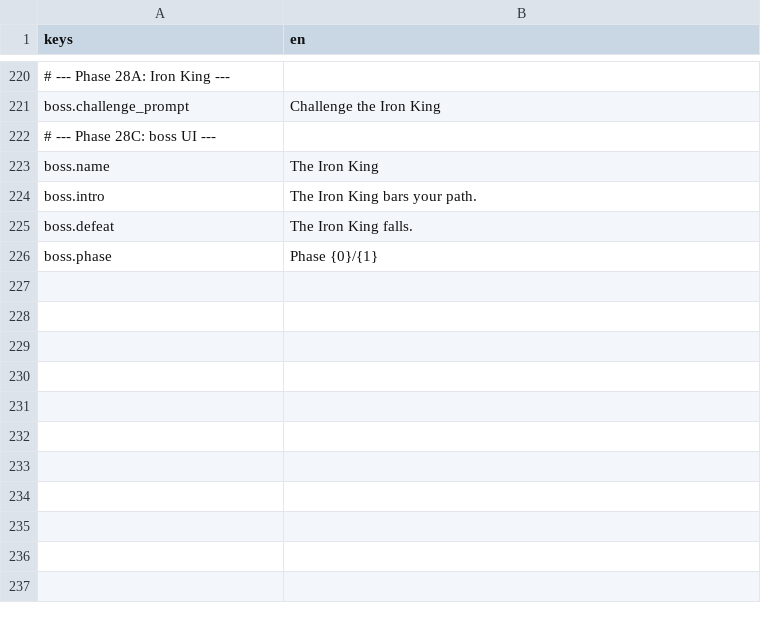
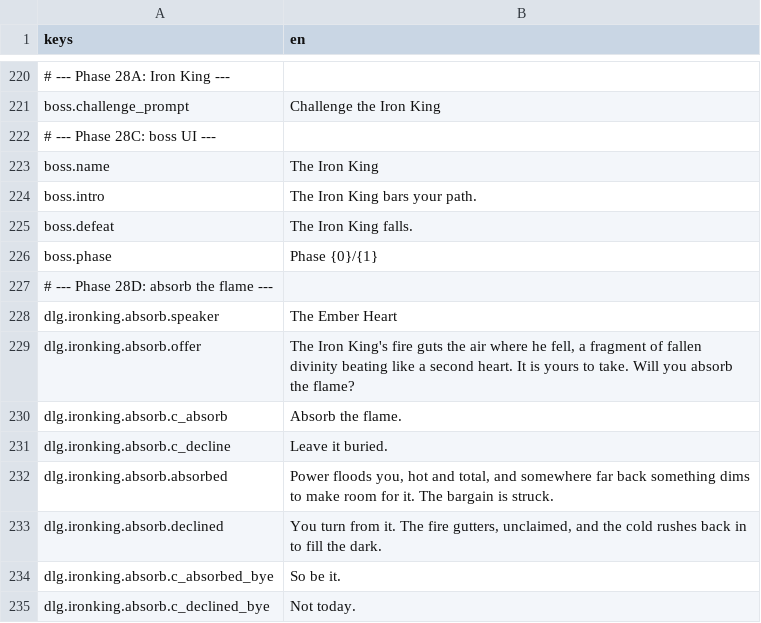
Before and after one commit to TharrosDev/EmberVale, a CSV file: data/locale/strings.csv, drawn as a sheet; only a part is shown, gaps mark what is left out; the diff names each change by its address in the sheet, - before the commit and + after, or states it on an @@ line.

Commit message:
Phase 28D: defeat -> relic reward -> corruption-gain loop (Gate G0)
On the Iron King's death, BossEncounterDirector (the persistent boss
coordinator) now:
- grants item.relic.iron_heart ("Heart of the Iron King", new
  data/items/IronHeartRelic.tres, Legendary) to the player's inventory,
- sets the persisted story flag flag.iron_king_defeated,
- publishes a placeholder MusicCueRequestedEvent("music.boss_defeat") -- the
  Phase 31 audio hook, no consumer yet,
- and, after the slow-mo defeat beat settles, opens the "absorb the flame?"
  dialogue (data/dialogue/IronKingAbsorb.tres) via DialogueStartedEvent. The
  Absorb choice uses the existing DialogueEffect.AddCorruption (+25, crossing
  Untainted->Touched so CorruptionTierChangedEvent fires and the vignette /
  appearance react); Leave it declines.

The brazier (BossSummonComponent) reads the flag and goes cold (empty prompt,
Interact no-ops) so his defeat persists -- no re-fight, no re-grant.

No save code added: corruption, inventory and story flags are all existing
ISaveables, so the whole beat round-trips through save/load for free.

8 Loc strings (-> 221). Build clean + 251 tests + --validate 0 (dialogue graph
reachable); boot clean. Closes Phase 28 and reaches Gate G0 First Playable.

```diff
--- a/data/locale/strings.csv
+++ b/data/locale/strings.csv
+row 227: # --- Phase 28D: absorb the flame ---
+row 228: dlg.ironking.absorb.speaker | The Ember Heart
+row 229: dlg.ironking.absorb.offer | The Iron King's fire guts the air where he fell, a fragment of fallen divinity beating like a second heart. It is yours to take. Will you absorb the flame?
+row 230: dlg.ironking.absorb.c_absorb | Absorb the flame.
+row 231: dlg.ironking.absorb.c_decline | Leave it buried.
+row 232: dlg.ironking.absorb.absorbed | Power floods you, hot and total, and somewhere far back something dims to make room for it. The bargain is struck.
+row 233: dlg.ironking.absorb.declined | You turn from it. The fire gutters, unclaimed, and the cold rushes back in to fill the dark.
+row 234: dlg.ironking.absorb.c_absorbed_bye | So be it.
+row 235: dlg.ironking.absorb.c_declined_bye | Not today.
```
Also changed, not shown: 6 other files.
